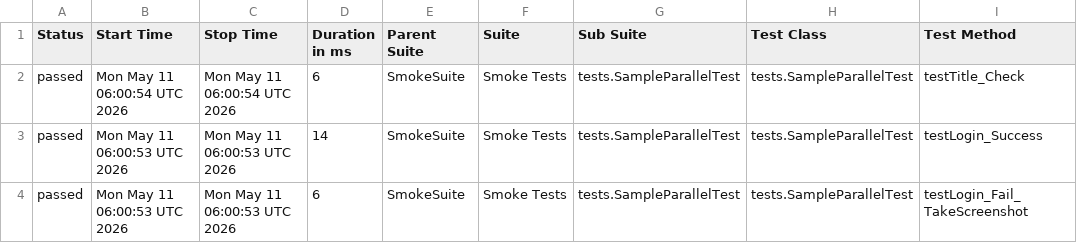
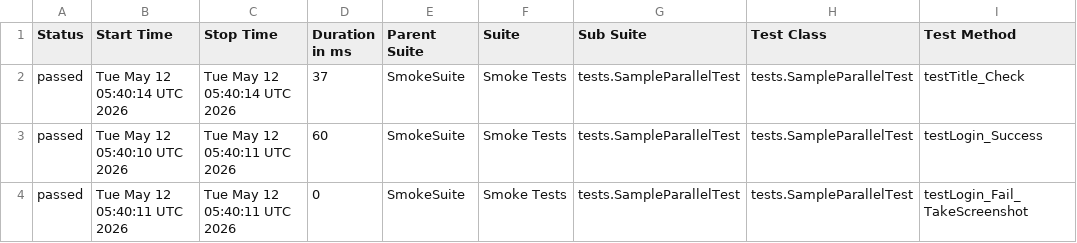
Before and after one commit to TienDattttt/selenium--framework, a CSV file: data/suites.csv, drawn as a sheet; only a part is shown; the diff names each change by its address in the sheet, - before the commit and + after, or states it on an @@ line.

```diff
--- a/data/suites.csv
+++ b/data/suites.csv
-B2 (Start Time): Mon May 11 06:00:54 UTC 2026
+B2 (Start Time): Tue May 12 05:40:14 UTC 2026
-C2 (Stop Time): Mon May 11 06:00:54 UTC 2026
+C2 (Stop Time): Tue May 12 05:40:14 UTC 2026
-D2 (Duration in ms): 6
+D2 (Duration in ms): 37
-B3 (Start Time): Mon May 11 06:00:53 UTC 2026
+B3 (Start Time): Tue May 12 05:40:10 UTC 2026
-C3:C4 (Stop Time): Mon May 11 06:00:53 UTC 2026
+C3:C4 (Stop Time): Tue May 12 05:40:11 UTC 2026
-D3 (Duration in ms): 14
+D3 (Duration in ms): 60
-B4 (Start Time): Mon May 11 06:00:53 UTC 2026
+B4 (Start Time): Tue May 12 05:40:11 UTC 2026
-D4 (Duration in ms): 6
+D4 (Duration in ms): 0
```
Also changed, not shown: 27 other files.
